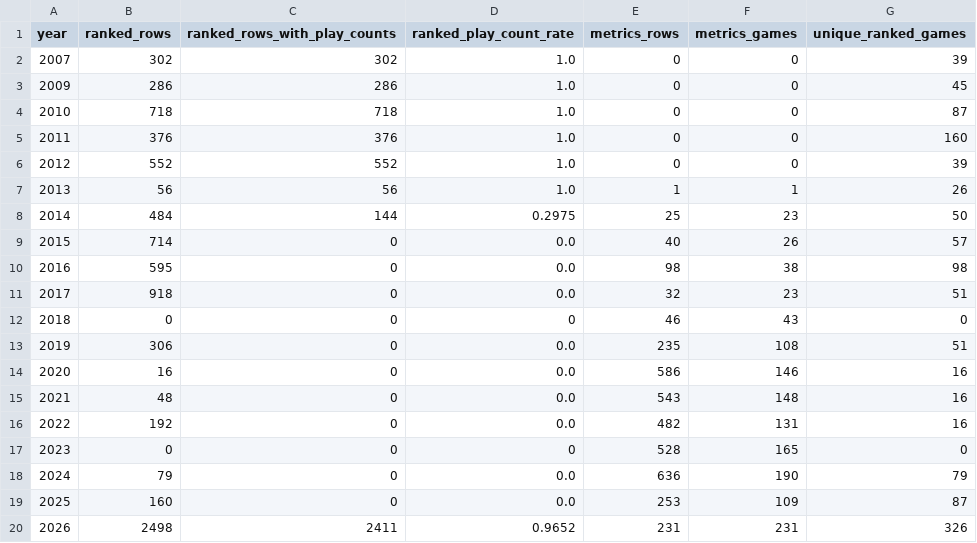
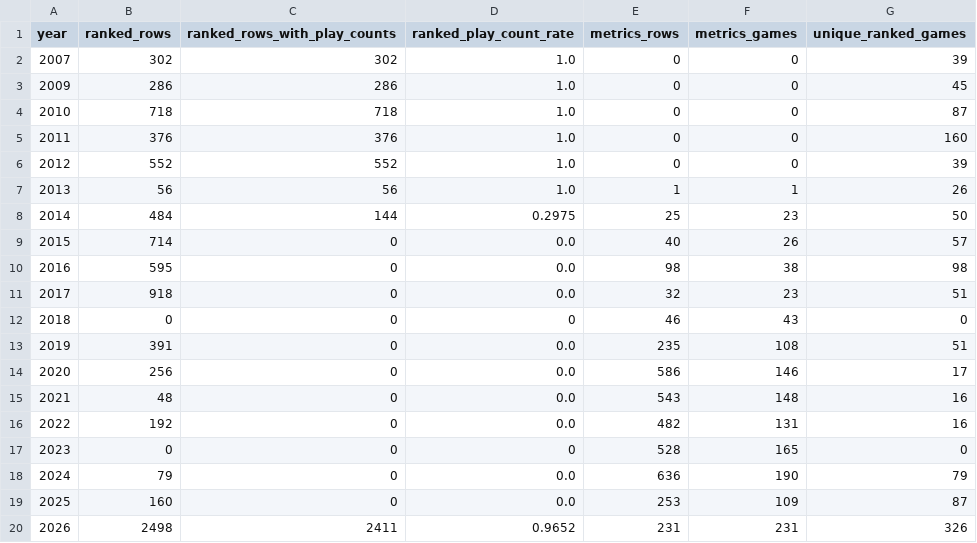
Before and after one commit to DataViking-Tech/kongregate-plays-data, a CSV file: data/processed/coverage_by_year.csv, drawn as a sheet.

```diff
--- a/data/processed/coverage_by_year.csv
+++ b/data/processed/coverage_by_year.csv
@@ -12,4 +12,4 @@ year,ranked_rows,ranked_rows_with_play_counts,ranked_play_count_rate,metrics_row
 2018,0,0,0,46,43,0
-2019,306,0,0.0,235,108,51
-2020,16,0,0.0,586,146,16
+2019,391,0,0.0,235,108,51
+2020,256,0,0.0,586,146,17
 2021,48,0,0.0,543,148,16
```
Also changed, not shown: data/processed/catalog_history_priorities.csv, data/processed/data_quality_issues.csv, 23 other files.
